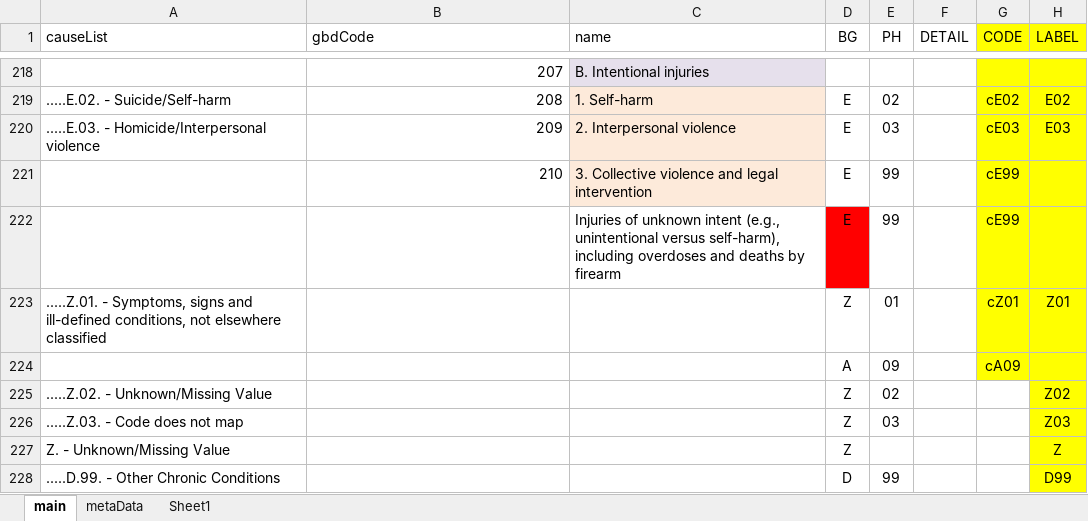
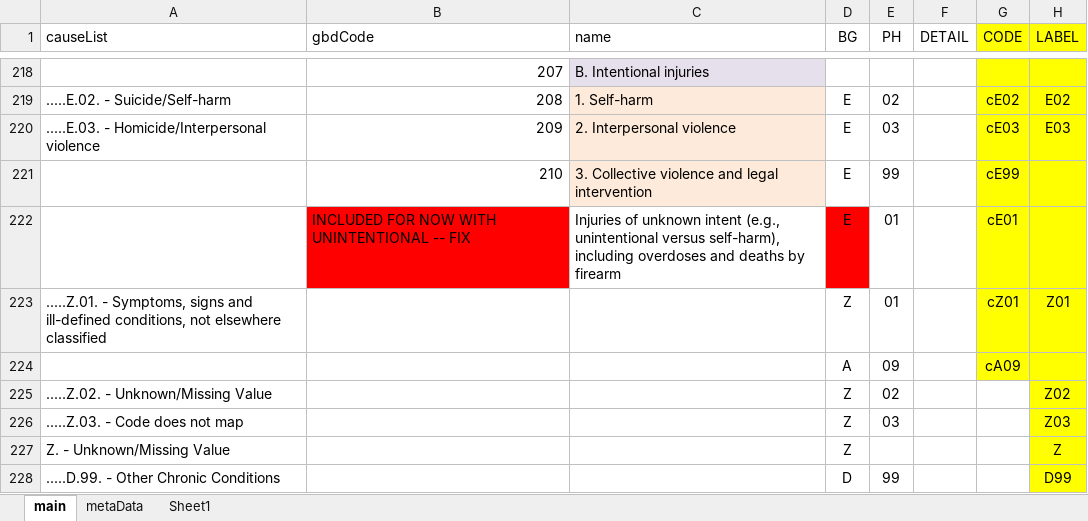
Before and after one commit to mcSamuelDataSci/CACommunityBurden, an Excel workbook: myCBD/myInfo/gbd.ICD.Map.xlsx, sheet main, drawn as a sheet; only a part is shown, gaps mark what is left out; values as stored, in another font and other column widths than the file's, no borders; the diff names each change by its address in the sheet, - before the commit and + after, or states it on an @@ line.

```diff
--- a/myCBD/myInfo/gbd.ICD.Map.xlsx (sheet main)
+++ b/myCBD/myInfo/gbd.ICD.Map.xlsx (sheet main)
-B222 (gbdCode): (empty)
+B222 (gbdCode): INCLUDED FOR NOW WITH UNINTENTIONAL -- FIX
-B222 fill: none
+B222 fill: #FF0000
-E222 (PH): 99
+E222 (PH): 01
-G222 (CODE): cE99
+G222 (CODE): cE01
```
Also changed, not shown: formulas that keep their value, myCBD/myInfo/Year to Year-Group Linkage.xlsx, 25 other files.
